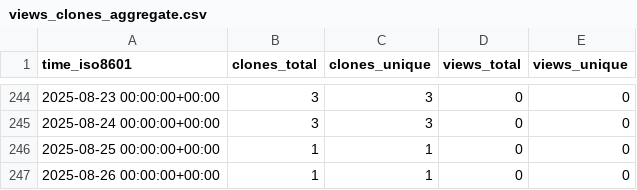
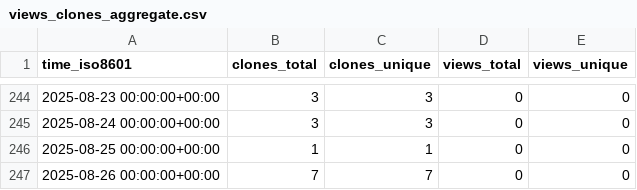
Before and after one commit to cubicleguy/ess_matlab_uart, a CSV file: cubicleguy/ess_matlab_uart/ghrs-data/views_clones_aggregate.csv, drawn as a sheet; only a part is shown, gaps mark what is left out.

```diff
--- a/cubicleguy/ess_matlab_uart/ghrs-data/views_clones_aggregate.csv
+++ b/cubicleguy/ess_matlab_uart/ghrs-data/views_clones_aggregate.csv
@@ -246,2 +246,2 @@ time_iso8601,clones_total,clones_unique,views_total,views_unique
 2025-08-25 00:00:00+00:00,1,1,0,0
-2025-08-26 00:00:00+00:00,1,1,0,0
+2025-08-26 00:00:00+00:00,7,7,0,0
```
Also changed, not shown: 1 other file.
